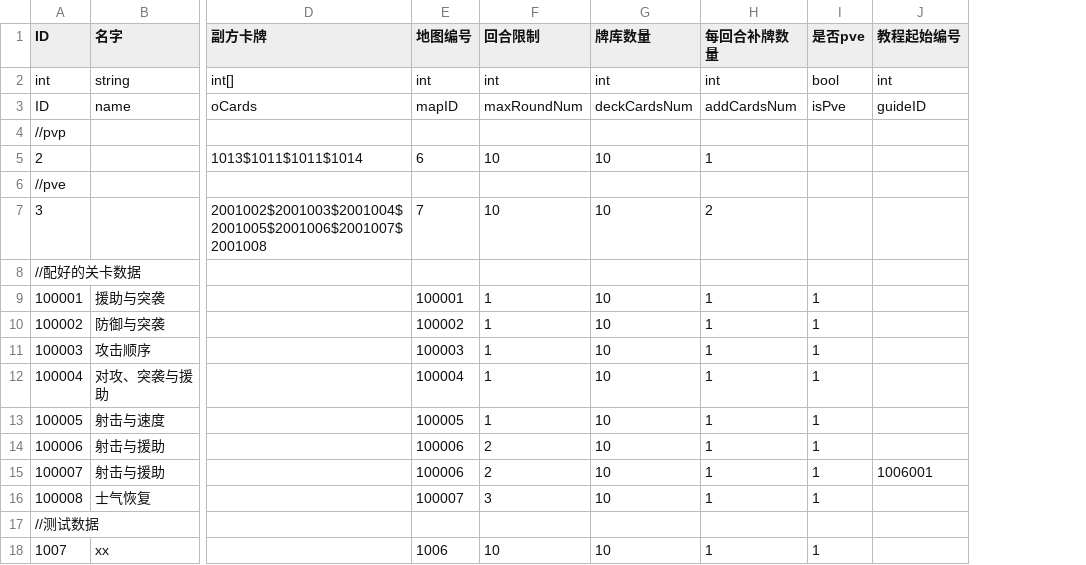
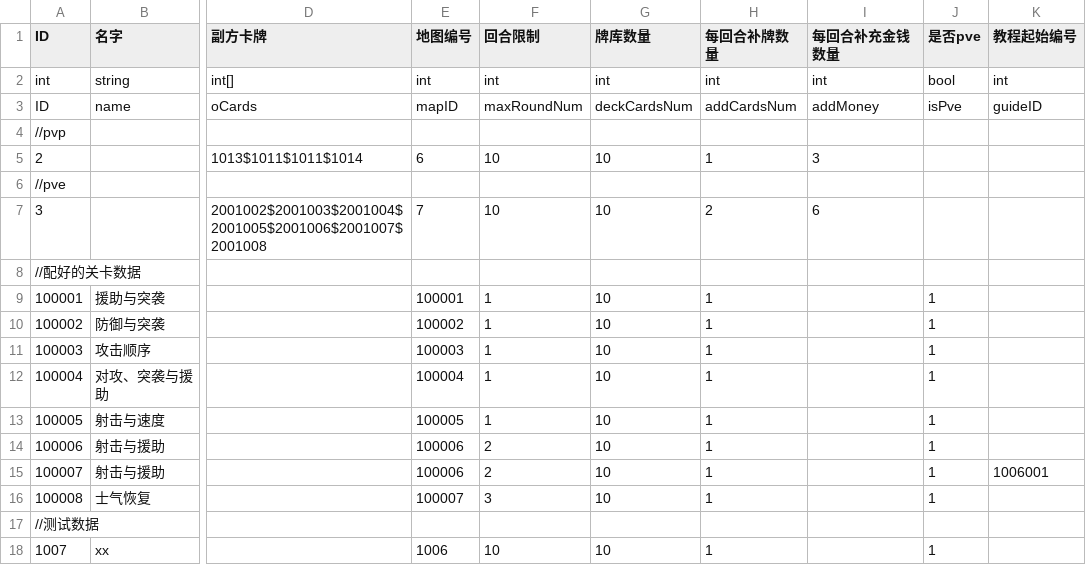
Before and after one commit to PenpenLi/FinalWar_data, a CSV file: csv/battle.csv, drawn as a sheet; only a part is shown, gaps mark what is left out; the diff names each change by its address in the sheet, - before the commit and + after, or states it on an @@ line.

```diff
--- a/csv/battle.csv
+++ b/csv/battle.csv
+column I (每回合补充金钱数量), rows 2-7: int | addMoney |  | 3 |  | 6
```
Also changed, not shown: csv/desc.csv.
